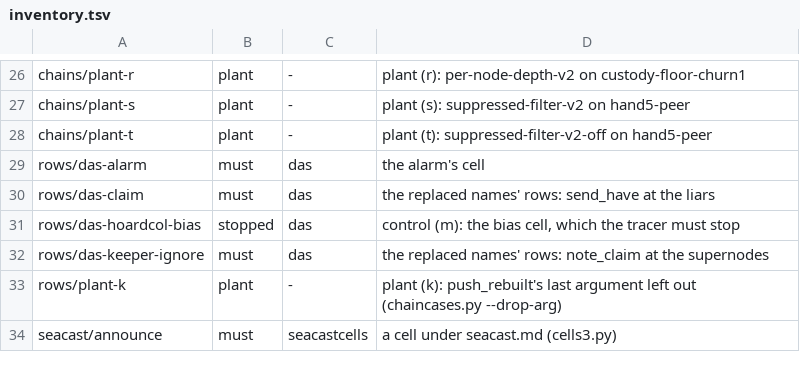
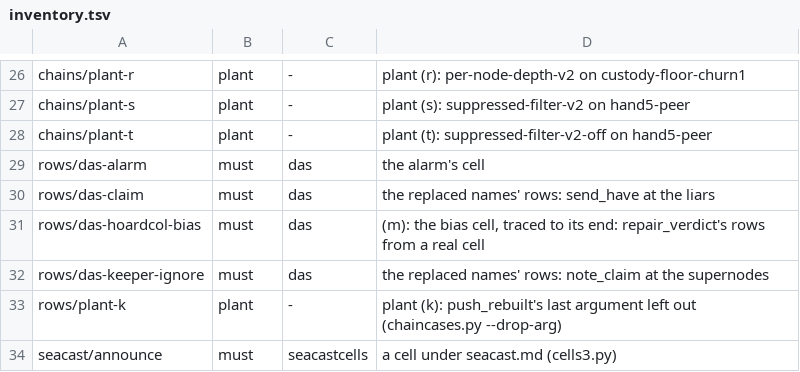
Before and after one commit to cskiraly/seacast-spec, a TSV file: formal/twin/inventory.tsv, drawn as a sheet; only a part is shown, gaps mark what is left out.

Commit message:
formal/twin: check.sh's (m), the bias cell, traced to its end: repair_verdict's rows from a real cell
Since 7c64c4d's batch, --repair-bias's layer reads shuffled at each call (5f8f7bf), so the tracer no longer stops
the bias cell. The rows step traces it as it traces das-claim (small: the trace, its replay and the untraced run),
and bias_cell requires the untraced run's digest, a clean replay, and repair_verdict's rows on its tapes, one at
least and none at a node that does not replace it. The summary gives the rows' count. The inventory lists the cell
as must, so the calls summary reads it. Plant (l) stays the ten names' fixture for repair_verdict. The docstrings
that gave _repair_bias's write-back as an example say it in the past.

```diff
--- a/formal/twin/inventory.tsv
+++ b/formal/twin/inventory.tsv
@@ -30,3 +30,3 @@ rows/das-alarm	must	das	the alarm's cell
 rows/das-claim	must	das	the replaced names' rows: send_have at the liars
-rows/das-hoardcol-bias	stopped	das	control (m): the bias cell, which the tracer must stop
+rows/das-hoardcol-bias	must	das	(m): the bias cell, traced to its end: repair_verdict's rows from a real cell
 rows/das-keeper-ignore	must	das	the replaced names' rows: note_claim at the supernodes
```
Also changed, not shown: 3 other files.
